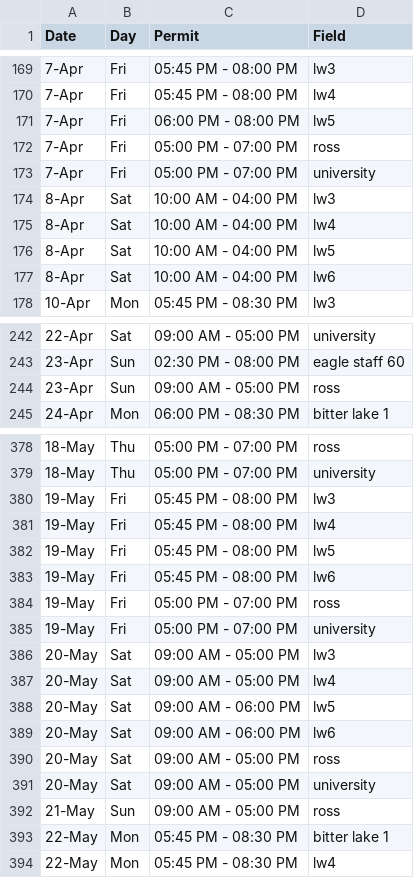
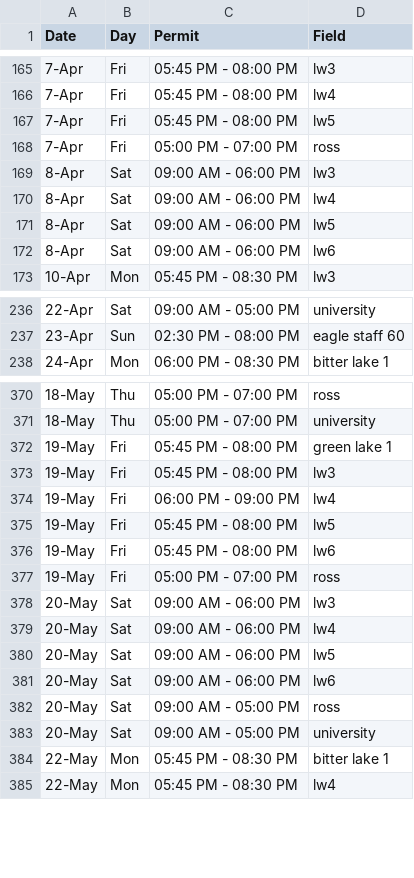
Before and after one commit to ncllball/ncll-schedule, a CSV file: permits_60ft.csv, drawn as a sheet; only a part is shown, gaps mark what is left out; the diff covers the shown part only.

```diff
--- a/permits_60ft.csv
+++ b/permits_60ft.csv
@@ -170,9 +166,8 @@ Date,Day,Permit,Field
 7-Apr,Fri,05:45 PM - 08:00 PM,lw4
-7-Apr,Fri,06:00 PM - 08:00 PM,lw5
+7-Apr,Fri,05:45 PM - 08:00 PM,lw5
 7-Apr,Fri,05:00 PM - 07:00 PM,ross
-7-Apr,Fri,05:00 PM - 07:00 PM,university
-8-Apr,Sat,10:00 AM - 04:00 PM,lw3
-8-Apr,Sat,10:00 AM - 04:00 PM,lw4
-8-Apr,Sat,10:00 AM - 04:00 PM,lw5
-8-Apr,Sat,10:00 AM - 04:00 PM,lw6
+8-Apr,Sat,09:00 AM - 06:00 PM,lw3
+8-Apr,Sat,09:00 AM - 06:00 PM,lw4
+8-Apr,Sat,09:00 AM - 06:00 PM,lw5
+8-Apr,Sat,09:00 AM - 06:00 PM,lw6
 10-Apr,Mon,05:45 PM - 08:30 PM,lw3
@@ -243,3 +237,2 @@ Date,Day,Permit,Field
 23-Apr,Sun,02:30 PM - 08:00 PM,eagle staff 60
-23-Apr,Sun,09:00 AM - 05:00 PM,ross
 24-Apr,Mon,06:00 PM - 08:30 PM,bitter lake 1
@@ -379,4 +371,5 @@ Date,Day,Permit,Field
 18-May,Thu,05:00 PM - 07:00 PM,university
+19-May,Fri,05:45 PM - 08:00 PM,green lake 1
 19-May,Fri,05:45 PM - 08:00 PM,lw3
-19-May,Fri,05:45 PM - 08:00 PM,lw4
+19-May,Fri,06:00 PM - 09:00 PM,lw4
 19-May,Fri,05:45 PM - 08:00 PM,lw5
@@ -384,5 +377,4 @@ Date,Day,Permit,Field
 19-May,Fri,05:00 PM - 07:00 PM,ross
-19-May,Fri,05:00 PM - 07:00 PM,university
-20-May,Sat,09:00 AM - 05:00 PM,lw3
-20-May,Sat,09:00 AM - 05:00 PM,lw4
+20-May,Sat,09:00 AM - 06:00 PM,lw3
+20-May,Sat,09:00 AM - 06:00 PM,lw4
 20-May,Sat,09:00 AM - 06:00 PM,lw5
@@ -391,3 +383,2 @@ Date,Day,Permit,Field
 20-May,Sat,09:00 AM - 05:00 PM,university
-21-May,Sun,09:00 AM - 05:00 PM,ross
 22-May,Mon,05:45 PM - 08:30 PM,bitter lake 1
```
Also changed, not shown: 4 added rows, 11 removed rows and 49 edited cells elsewhere in this file, permits_from_parks.csv.
